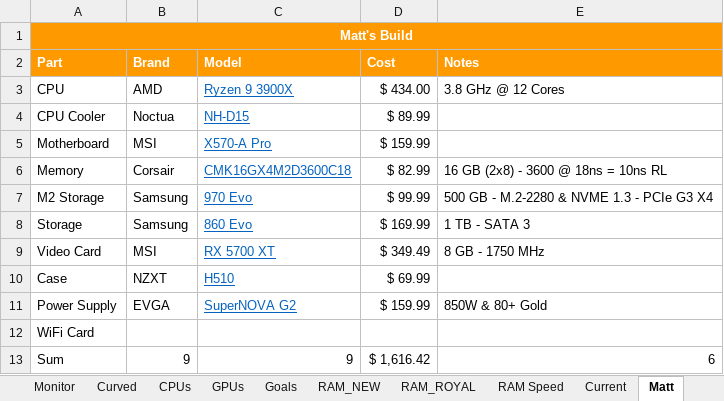
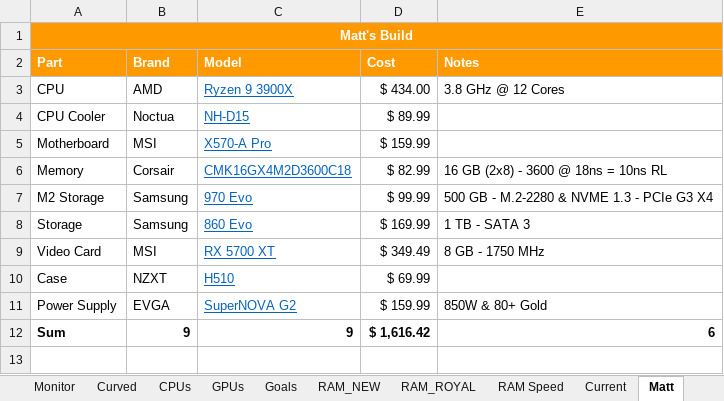
Before and after one commit to NVardell/Notes, an Excel workbook: Notes/Other/Computer Parts.xlsx, sheet Matt, drawn as a sheet; values as stored, in another font and other column widths than the file's, no borders; table styles not drawn; removed rows and columns are numbered as before the commit, all else as after; the diff names each change by its address in the sheet, - before the commit and + after, or states it on an @@ line.

```diff
--- a/Notes/Other/Computer Parts.xlsx (sheet Matt)
+++ b/Notes/Other/Computer Parts.xlsx (sheet Matt)
-row 12: WiFi Card
-A12:E12 bold: off
+A12:E12 bold: on
```
Also changed, not shown: other sheet tabs.
